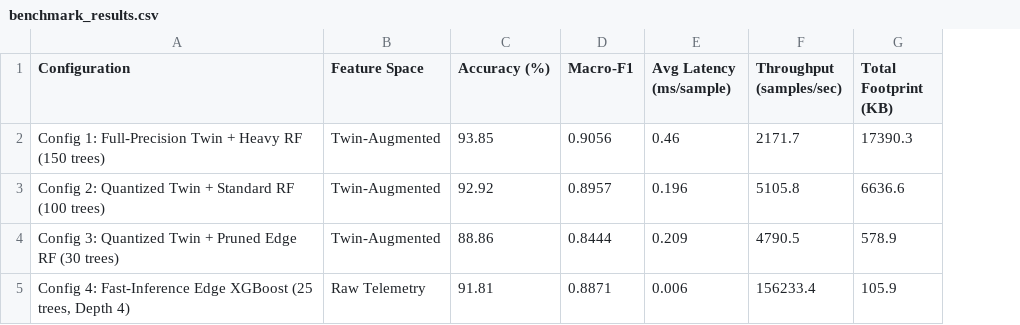
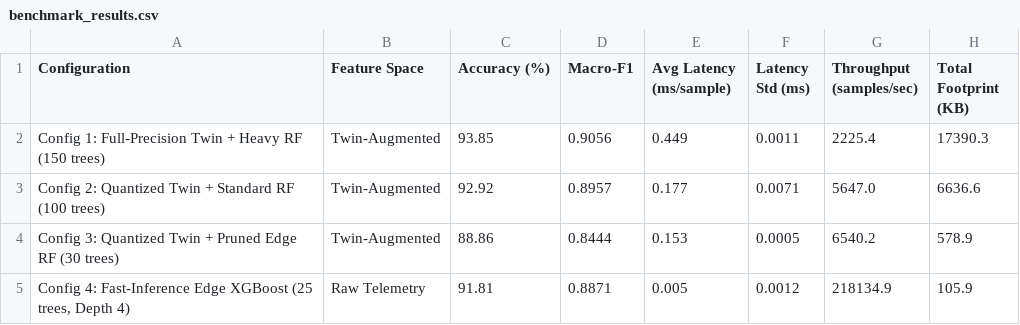
Before and after one commit to Sarathgsgs/dt-intrusion-detection-system, a CSV file: results/benchmark_results.csv, drawn as a sheet; addresses are those after the commit; the diff names each change by its address in the sheet, - before the commit and + after, or states it on an @@ line.

Commit message:
Phase 2 & Phase 3 (v5) Complete: High-resolution latency benchmarking with std dev and root-cause analysis of pure deviation accuracy

```diff
--- a/results/benchmark_results.csv
+++ b/results/benchmark_results.csv
+column F (Latency Std (ms)), rows 2-5: 0.0011 | 0.0071 | 0.0005 | 0.0012
-E2 (Avg Latency (ms/sample)): 0.46
+E2 (Avg Latency (ms/sample)): 0.449
-G2 (Throughput (samples/sec)): 2171.7
+G2 (Throughput (samples/sec)): 2225.4
-E3 (Avg Latency (ms/sample)): 0.196
+E3 (Avg Latency (ms/sample)): 0.177
-G3 (Throughput (samples/sec)): 5105.8
+G3 (Throughput (samples/sec)): 5647.0
-E4 (Avg Latency (ms/sample)): 0.209
+E4 (Avg Latency (ms/sample)): 0.153
-G4 (Throughput (samples/sec)): 4790.5
+G4 (Throughput (samples/sec)): 6540.2
-E5 (Avg Latency (ms/sample)): 0.006
+E5 (Avg Latency (ms/sample)): 0.005
-G5 (Throughput (samples/sec)): 156233.4
+G5 (Throughput (samples/sec)): 218134.9
```
Also changed, not shown: 3 other files.
